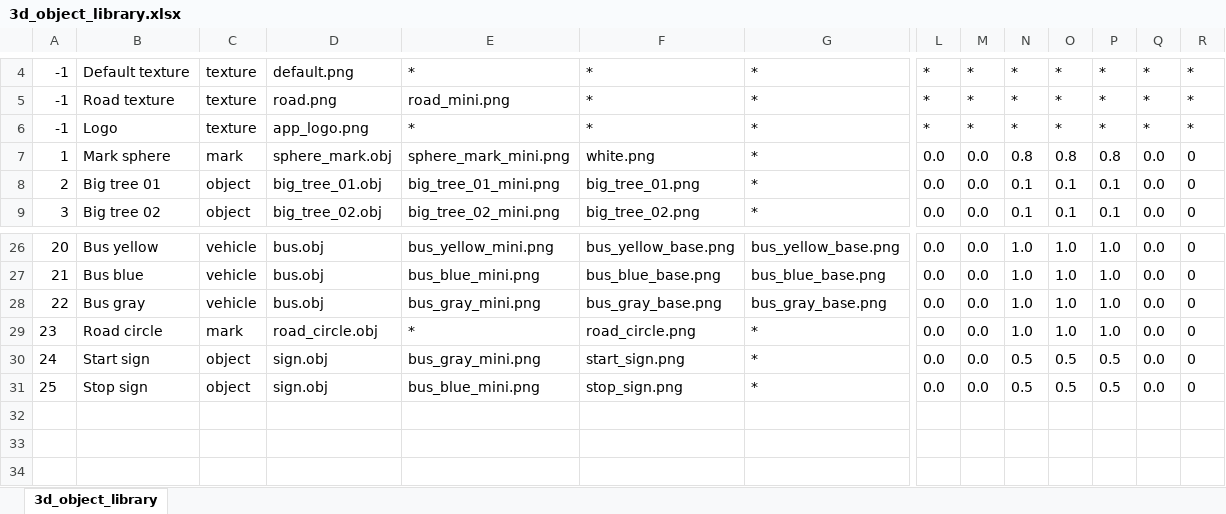
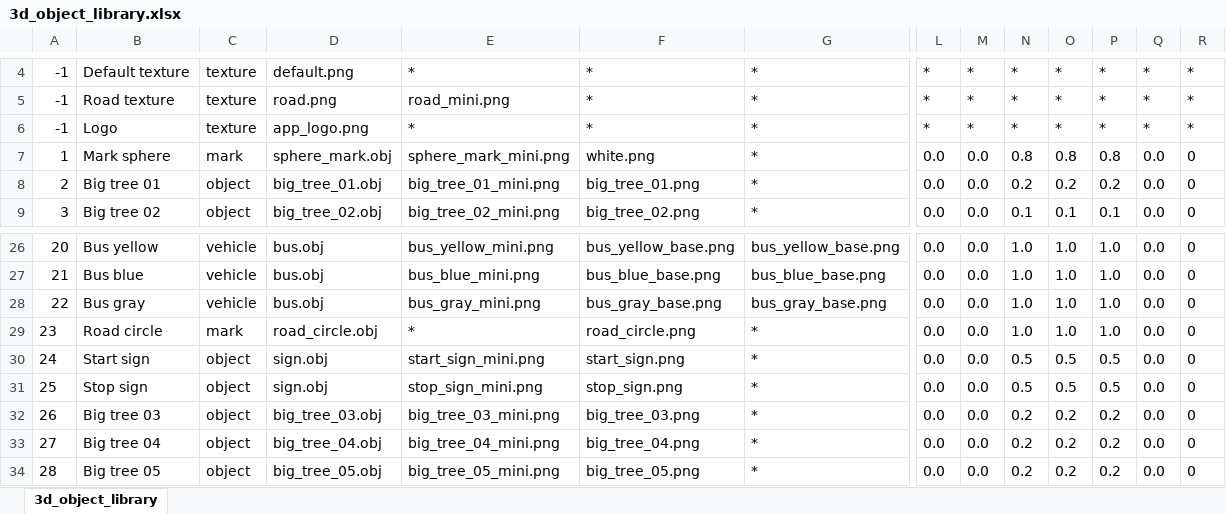
Before and after one commit to SandorBalazsHU/elte-ik-bsc-thesis, an Excel workbook: TrafficSimulator/3Dobjects/3d_object_library.xlsx, sheet 3d_object_library, drawn as a sheet; only a part is shown, gaps mark what is left out; values as stored, in another font and other column widths than the file's, no borders; rows hold the shown columns only; the diff names each change by its address in the sheet, - before the commit and + after, or states it on an @@ line.

```diff
--- a/TrafficSimulator/3Dobjects/3d_object_library.xlsx (sheet 3d_object_library)
+++ b/TrafficSimulator/3Dobjects/3d_object_library.xlsx (sheet 3d_object_library)
-N8: 0.1
+N8: 0.2
-O8: 0.1
+O8: 0.2
-P8: 0.1
+P8: 0.2
-E30: bus_gray_mini.png
+E30: start_sign_mini.png
-E31: bus_blue_mini.png
+E31: stop_sign_mini.png
+row 32: 26 | Big tree 03 | object | big_tree_03.obj | big_tree_03_mini.png | big_tree_03.png | * | 0.0 | 0.0 | 0.2 | 0.2 | 0.2 | 0.0 | 0
+row 33: 27 | Big tree 04 | object | big_tree_04.obj | big_tree_04_mini.png | big_tree_04.png | * | 0.0 | 0.0 | 0.2 | 0.2 | 0.2 | 0.0 | 0
+row 34: 28 | Big tree 05 | object | big_tree_05.obj | big_tree_05_mini.png | big_tree_05.png | * | 0.0 | 0.0 | 0.2 | 0.2 | 0.2 | 0.0 | 0
```
Also changed, not shown: 17 other files.
